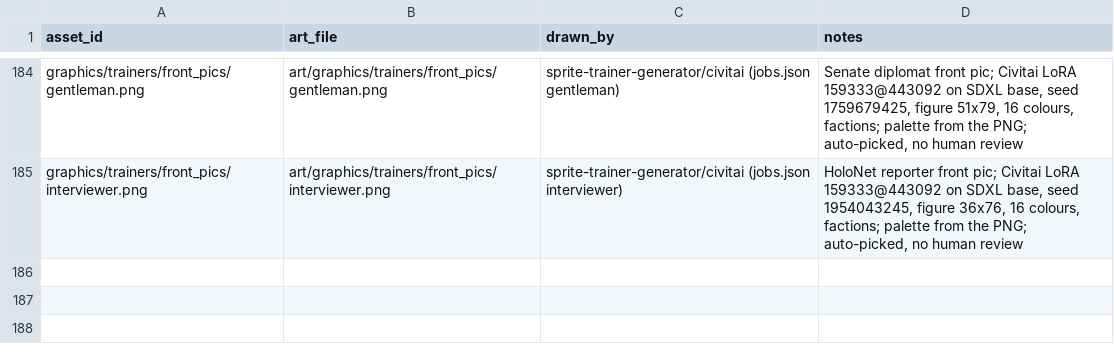
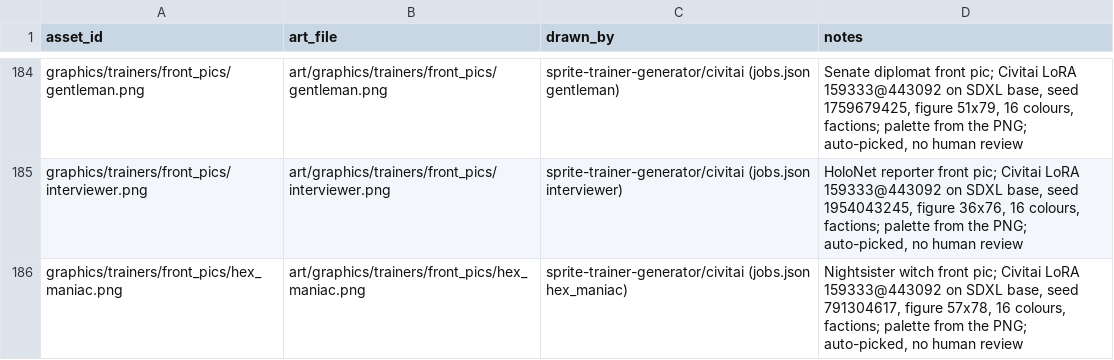
Before and after one commit to spencerlepine/pokeemerald, a CSV file: wiki/mapping/art_ready.csv, drawn as a sheet; only a part is shown, gaps mark what is left out; the diff names each change by its address in the sheet, - before the commit and + after, or states it on an @@ line.

Commit message:
sprite-trainer-generator: Nightsister witch (hex_maniac) front pic to wiki/art, ART_READY (auto-picked)

```diff
--- a/wiki/mapping/art_ready.csv
+++ b/wiki/mapping/art_ready.csv
+row 186: graphics/trainers/front_pics/hex_maniac.png | art/graphics/trainers/front_pics/hex_maniac.png | sprite-trainer-generator/civitai (jobs.json hex_maniac) | Nightsister witch front pic; Civitai LoRA 159333@443092 on SDXL base, seed 791304617, figure 57x78, 16 colours, factions; palette from the PNG; auto-picked, no human review
```
Also changed, not shown: wiki/database/pending_art.csv, 8 other files.
